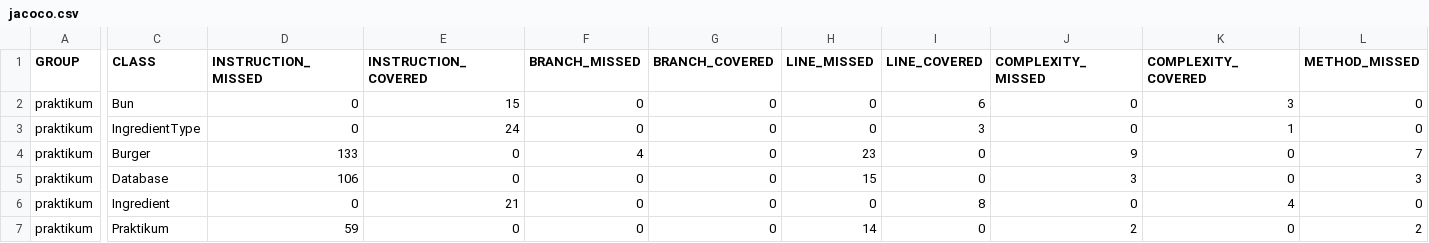
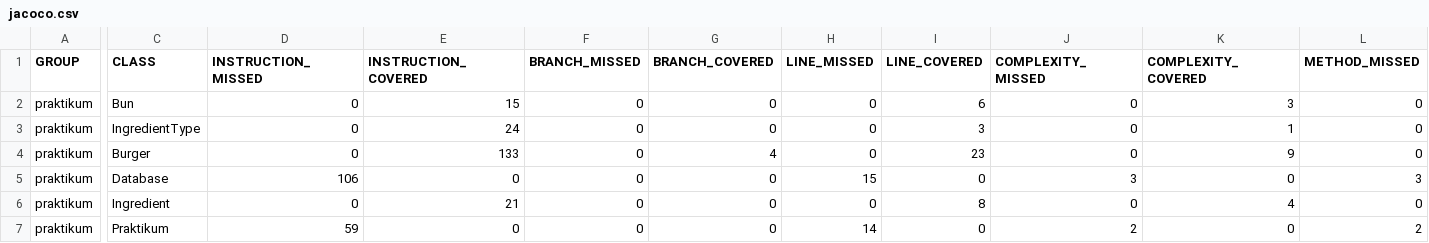
Before and after one commit to alohaHonua/Diplom_1, a CSV file: target/site/jacoco/jacoco.csv, drawn as a sheet; only a part is shown, gaps mark what is left out; the diff covers the shown part only; the diff names each change by its address in the sheet, - before the commit and + after, or states it on an @@ line.

Commit message:
Добавлен отчет jacoco.

```diff
--- a/target/site/jacoco/jacoco.csv
+++ b/target/site/jacoco/jacoco.csv
-D4 (INSTRUCTION_MISSED): 133
+D4 (INSTRUCTION_MISSED): 0
-E4 (INSTRUCTION_COVERED): 0
+E4 (INSTRUCTION_COVERED): 133
-F4 (BRANCH_MISSED): 4
+F4 (BRANCH_MISSED): 0
-G4 (BRANCH_COVERED): 0
+G4 (BRANCH_COVERED): 4
-H4 (LINE_MISSED): 23
+H4 (LINE_MISSED): 0
-I4 (LINE_COVERED): 0
+I4 (LINE_COVERED): 23
-J4 (COMPLEXITY_MISSED): 9
+J4 (COMPLEXITY_MISSED): 0
-K4 (COMPLEXITY_COVERED): 0
+K4 (COMPLEXITY_COVERED): 9
-L4 (METHOD_MISSED): 7
+L4 (METHOD_MISSED): 0
```
Also changed, not shown: 1 edited cell elsewhere in this file, 7 other files.
